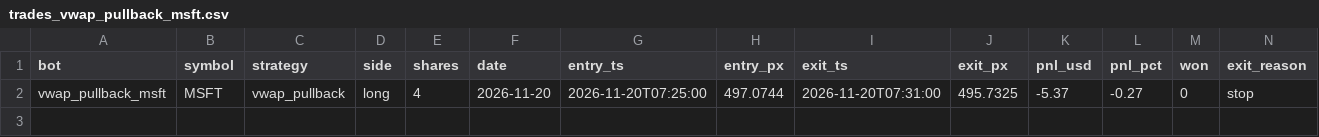
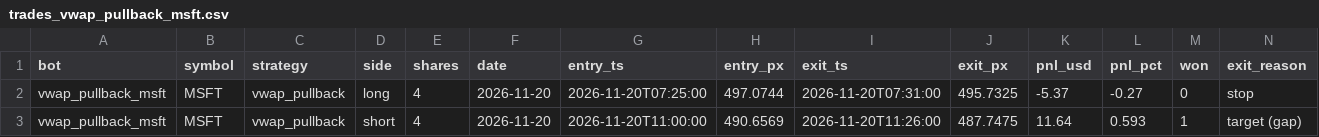
Before and after one commit to michaeldeuchar-dotcom/stock-paper-bot, a CSV file: data/trades_vwap_pullback_msft.csv, drawn as a sheet; only a part is shown; rows hold the shown columns only; the diff names each change by its address in the sheet, - before the commit and + after, or states it on an @@ line.

```diff
--- a/data/trades_vwap_pullback_msft.csv
+++ b/data/trades_vwap_pullback_msft.csv
+row 3: vwap_pullback_msft | MSFT | vwap_pullback | short | 4 | 2026-11-20 | 2026-11-20T11:00:00 | 490.6569 | 2026-11-20T11:26:00 | 487.7475 | 11.64 | 0.593 | 1 | target (gap)
```
Also changed, not shown: 3 other files.
